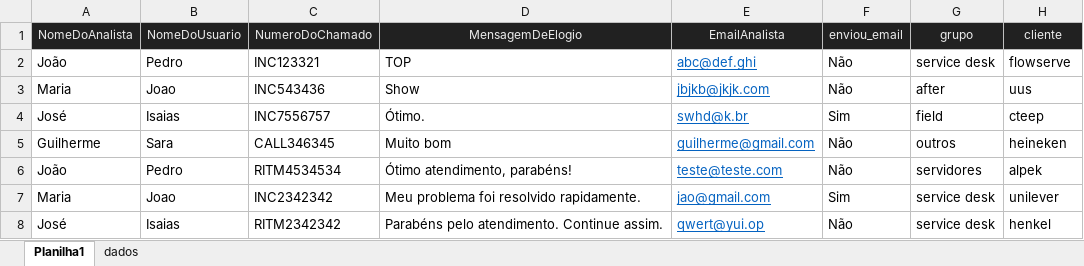
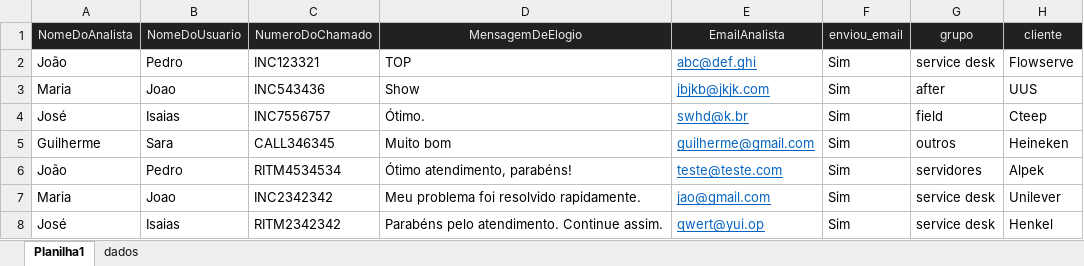
Before and after one commit to GuilhermeSavioRibas/Survey-email, an Excel workbook: Pasta1.xlsm, sheet Planilha1, drawn as a sheet; values as stored, in another font and other column widths than the file's, no borders; charts and pictures not drawn; the diff names each change by its address in the sheet, - before the commit and + after, or states it on an @@ line.

Commit message:
Alterando assunto do email de acordo com o cliente. Alteração do campo enviou_email no excel.

```diff
--- a/Pasta1.xlsm (sheet Planilha1)
+++ b/Pasta1.xlsm (sheet Planilha1)
-F2:F3 (enviou_email): Não
+F2:F3 (enviou_email): Sim
-H2 (cliente): flowserve
+H2 (cliente): Flowserve
-H3 (cliente): uus
+H3 (cliente): UUS
-H4 (cliente): cteep
+H4 (cliente): Cteep
-F5:F6 (enviou_email): Não
+F5:F6 (enviou_email): Sim
-H5 (cliente): heineken
+H5 (cliente): Heineken
-H6 (cliente): alpek
+H6 (cliente): Alpek
-H7 (cliente): unilever
+H7 (cliente): Unilever
-F8 (enviou_email): Não
+F8 (enviou_email): Sim
-H8 (cliente): henkel
+H8 (cliente): Henkel
```
Also changed, not shown: 1 other file.
